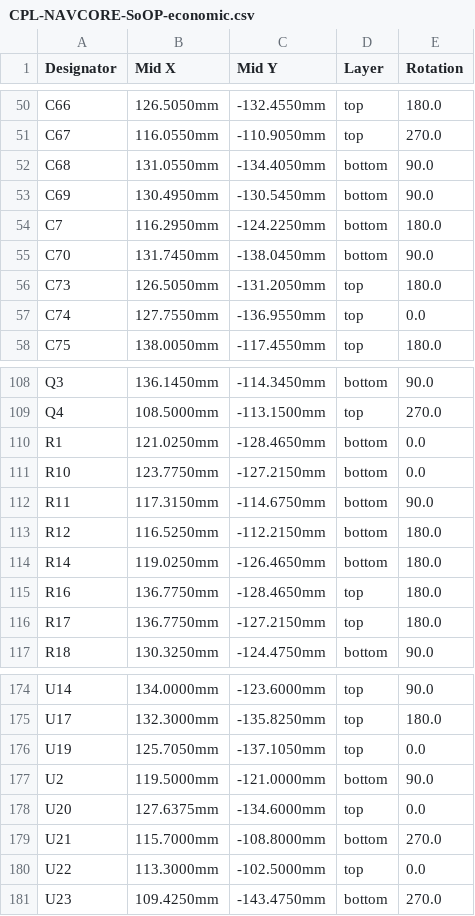
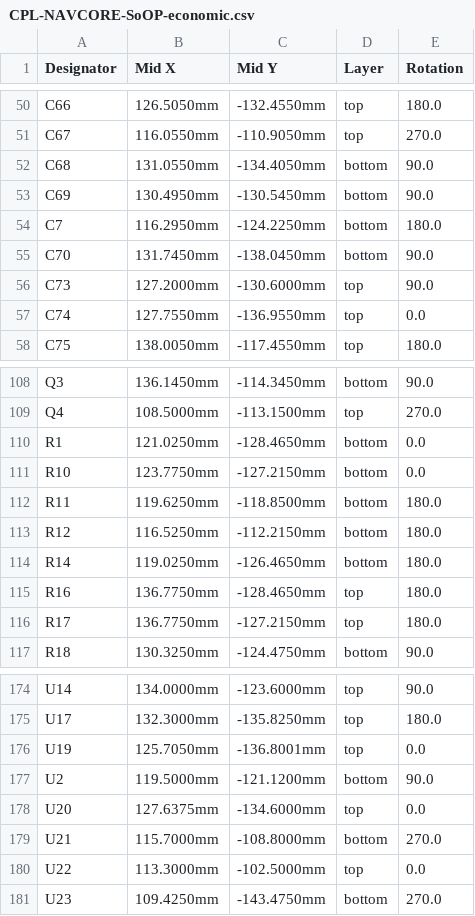
Before and after one commit to kfilipekk/iridium_drone, a CSV file: fab/CPL-NAVCORE-SoOP-economic.csv, drawn as a sheet; only a part is shown, gaps mark what is left out.

```diff
--- a/fab/CPL-NAVCORE-SoOP-economic.csv
+++ b/fab/CPL-NAVCORE-SoOP-economic.csv
@@ -55,3 +55,3 @@ C7,116.2950mm,-124.2250mm,bottom,180.0
 C70,131.7450mm,-138.0450mm,bottom,90.0
-C73,126.5050mm,-131.2050mm,top,180.0
+C73,127.2000mm,-130.6000mm,top,90.0
 C74,127.7550mm,-136.9550mm,top,0.0
@@ -111,3 +111,3 @@ R1,121.0250mm,-128.4650mm,bottom,0.0
 R10,123.7750mm,-127.2150mm,bottom,0.0
-R11,117.3150mm,-114.6750mm,bottom,90.0
+R11,119.6250mm,-118.8500mm,bottom,180.0
 R12,116.5250mm,-112.2150mm,bottom,180.0
@@ -175,4 +175,4 @@ U14,134.0000mm,-123.6000mm,top,90.0
 U17,132.3000mm,-135.8250mm,top,180.0
-U19,125.7050mm,-137.1050mm,top,0.0
-U2,119.5000mm,-121.0000mm,bottom,90.0
+U19,125.7050mm,-136.8001mm,top,0.0
+U2,119.5000mm,-121.1200mm,bottom,90.0
 U20,127.6375mm,-134.6000mm,top,0.0
```
Also changed, not shown: fab/BOM-NAVCORE-SoOP-economic.csv, fab/BOM-NAVCORE-SoOP.csv, 45 other files.
